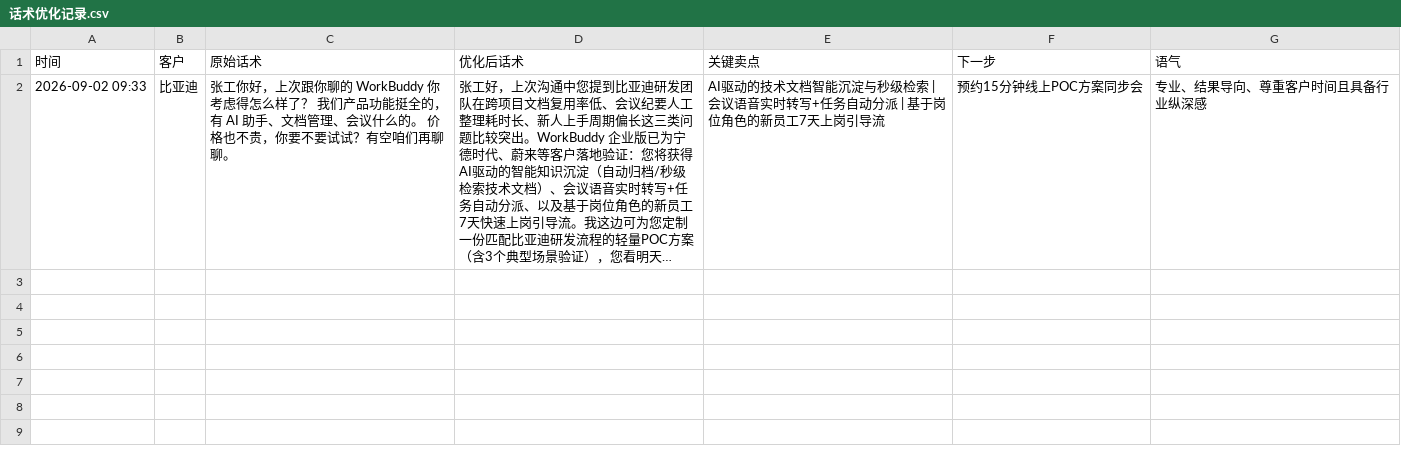
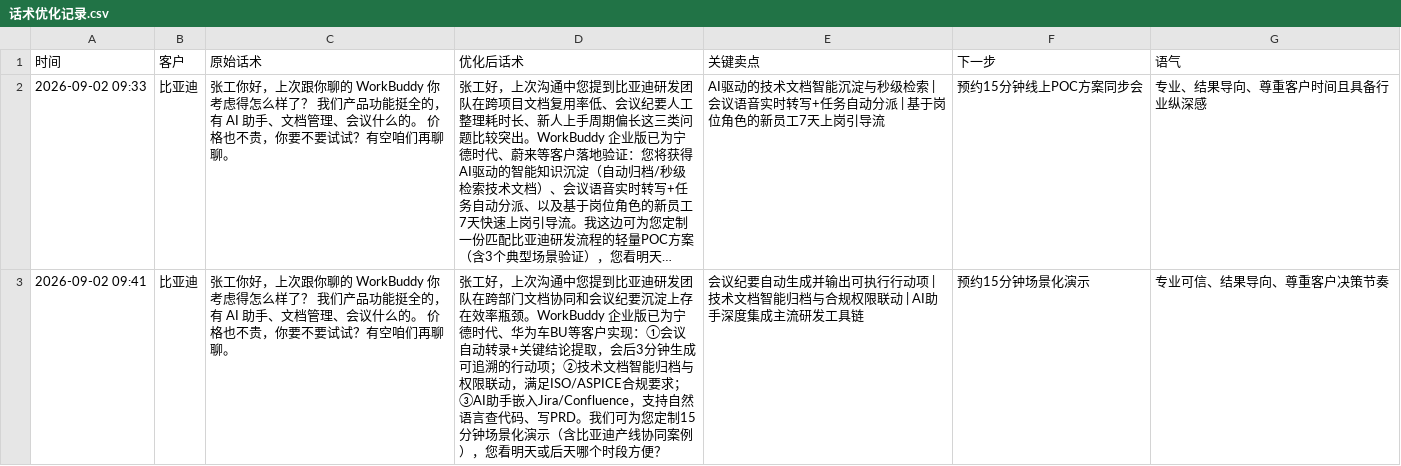
Before and after one commit to ACOOL-M/fde-journey, a CSV file: 话术优化记录.csv, drawn as a sheet; long unchanged cells end in …; the diff names each change by its address in the sheet, - before the commit and + after, or states it on an @@ line.

```diff
--- a/话术优化记录.csv
+++ b/话术优化记录.csv
+row 3: 2026-09-02 09:41 | 比亚迪 | 张工你好，上次跟你聊的 WorkBuddy 你考虑得怎么样了？ 我们产品功能挺全的，有 AI 助手、文档管理、会议什么的。 价格也不贵，你要不要试试？有空咱们再聊聊。 | 张工好，上次沟通中您提到比亚迪研发团队在跨部门文档协同和会议纪要沉淀上存在效率瓶颈。WorkBuddy 企业版已为宁德时代、华为车BU等客户实现：①会议自动转录+关键结论提取，会后3分钟生成可追溯的行动项；②技术文档智能归档与权限联动，满足ISO/ASPICE合规要求；③AI助手嵌入Jira/Confluence，支持自然语言查代码、写PRD。我们可为您定制15分钟场景化演示（含比亚迪产线协同案例），您看明天或后天哪个时段方便？ | 会议纪要自动生成并输出可执行行动项 | 技术文档智能归档与合规权限联动 | AI助手深度集成主流研发工具链 | 预约15分钟场景化演示 | 专业可信、结果导向、尊重客户决策节奏
```
Also changed, not shown: 2 other files.
